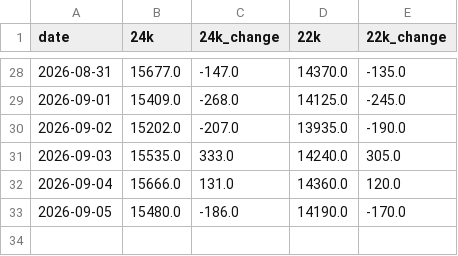
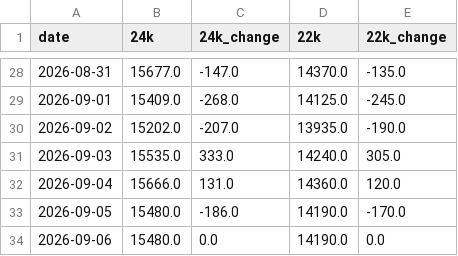
Before and after one commit to codering101/gold-price-tracker, a CSV file: gold_prices_bangalore.csv, drawn as a sheet; only a part is shown, gaps mark what is left out; the diff names each change by its address in the sheet, - before the commit and + after, or states it on an @@ line.

```diff
--- a/gold_prices_bangalore.csv
+++ b/gold_prices_bangalore.csv
+row 34: 2026-09-06 | 15480.0 | 0.0 | 14190.0 | 0.0
```
Also changed, not shown: gold_prices_live.csv.
